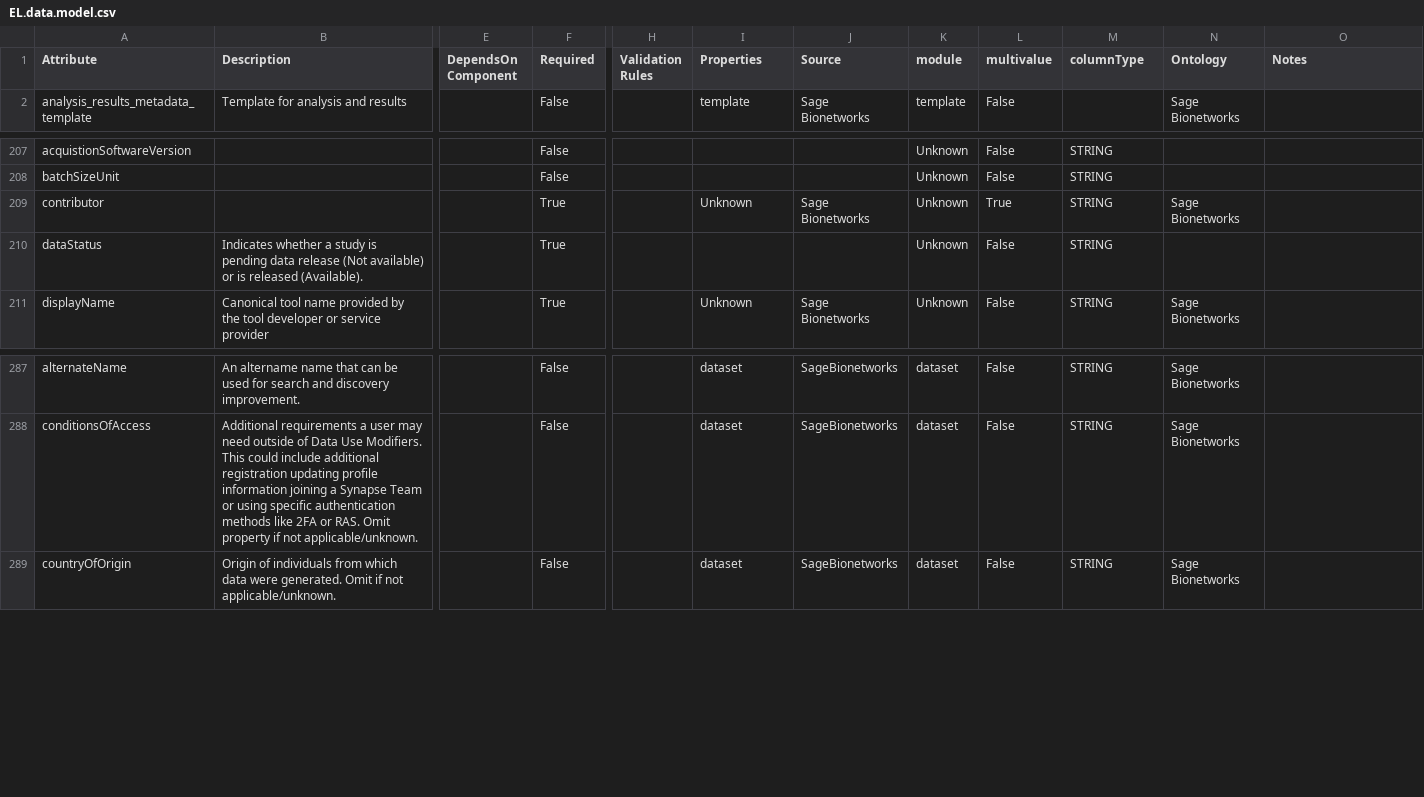
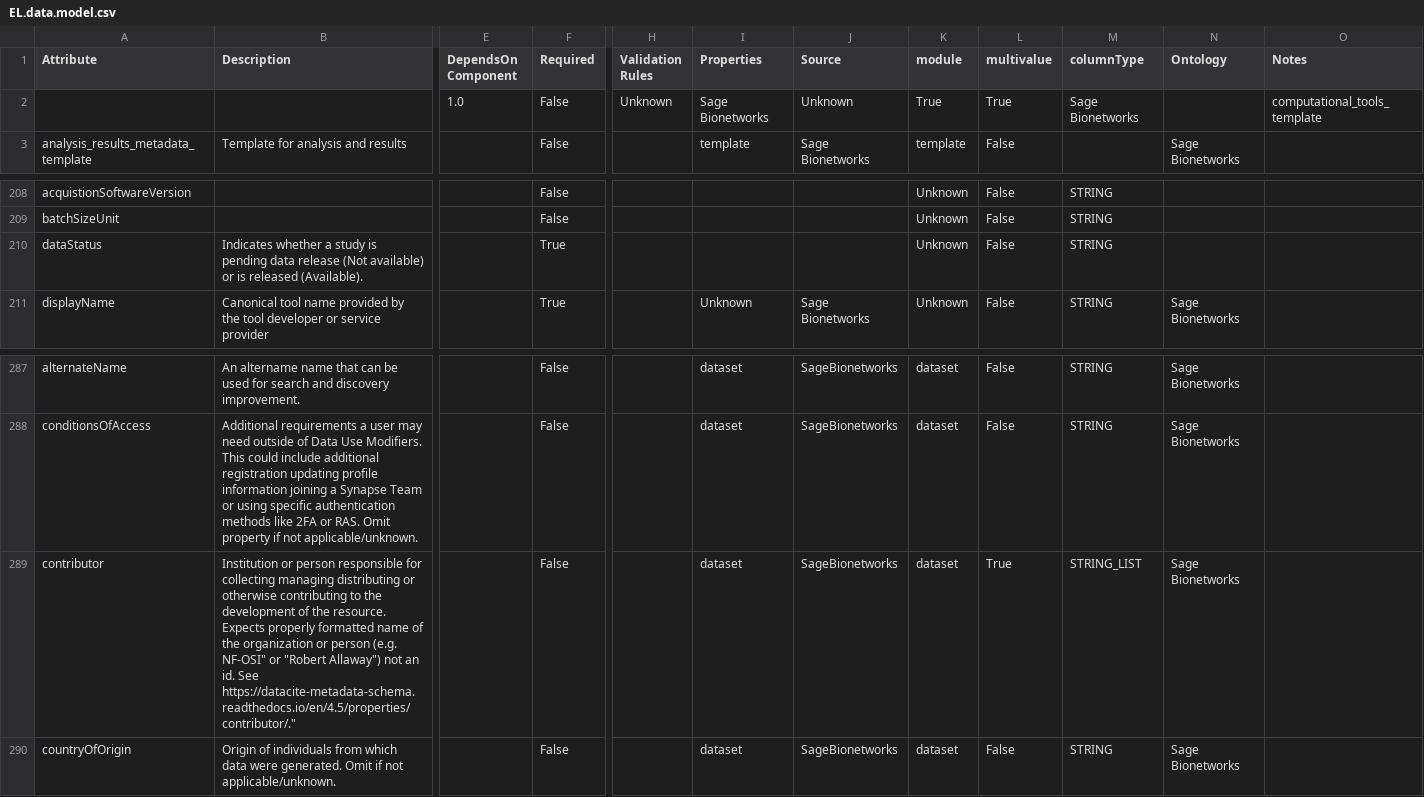
Before and after one commit to eliteportal/data-models, a CSV file: EL.data.model.csv, drawn as a sheet; only a part is shown, gaps mark what is left out; removed rows and columns are numbered as before the commit, all else as after; rows hold the shown columns only; the diff names each change by its address in the sheet, - before the commit and + after, or states it on an @@ line.

```diff
--- a/EL.data.model.csv
+++ b/EL.data.model.csv
+row 2:  |  | 1.0 | False | Unknown | Sage Bionetworks | Unknown | True | True | Sage Bionetworks |  | computational_tools_template
-row 209: contributor |  |  | True |  | Unknown | Sage Bionetworks | Unknown | True | STRING | Sage Bionetworks
+row 289: contributor | Institution or person responsible for collecting managing distributing or otherwise contributing to the development of the resource. Expects properly formatted name of the organization or person (e.g. NF-OSI" or "Robert Allaway") not an id. See https://datacite-metadata-schema.readthedocs.io/en/4.5/properties/contributor/." |  | False |  | dataset | SageBionetworks | dataset | True | STRING_LIST | Sage Bionetworks
```
